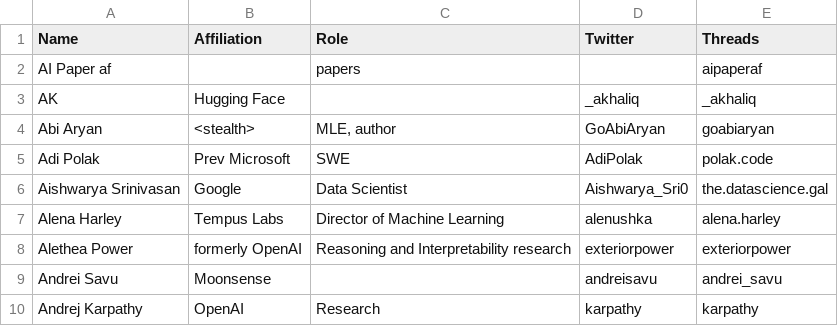
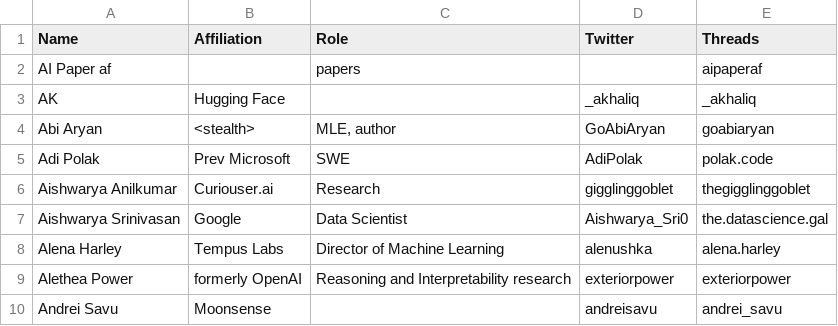
Before and after one commit to aletheap/ai_on_threads, a CSV file: source.csv, drawn as a sheet; only a part is shown; the shorter side is filled out with more unchanged rows.

Commit message:
Update source.csv
Added to line 6

```diff
--- a/source.csv
+++ b/source.csv
@@ -5,2 +5,3 @@ Abi Aryan,<stealth>,"MLE, author",GoAbiAryan,goabiaryan
 Adi Polak,Prev Microsoft,SWE,AdiPolak,polak.code
+Aishwarya Anilkumar,Curiouser.ai,Research,gigglinggoblet,thegigglinggoblet
 Aishwarya Srinivasan,Google,Data Scientist,Aishwarya_Sri0,the.datascience.gal
```
